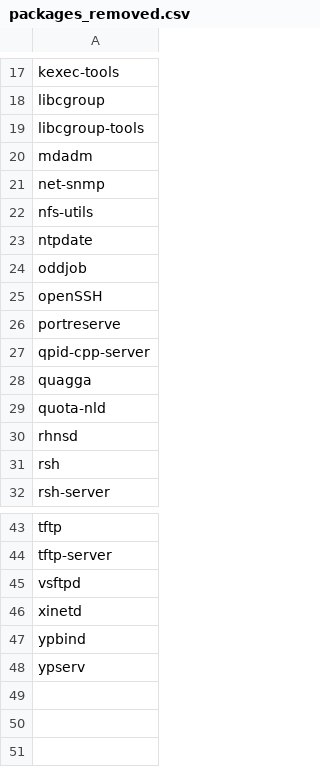
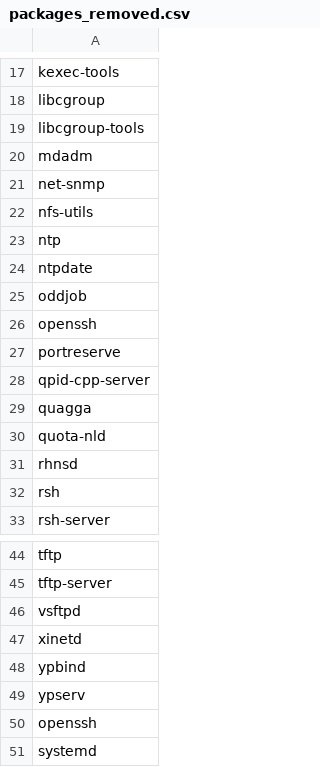
Before and after one commit to svet-se/content, a CSV file: sle12/templates/csv/packages_removed.csv, drawn as a sheet; only a part is shown, gaps mark what is left out.

```diff
--- a/sle12/templates/csv/packages_removed.csv
+++ b/sle12/templates/csv/packages_removed.csv
@@ -22,5 +22,6 @@ net-snmp
 nfs-utils
+ntp
 ntpdate
 oddjob
-openSSH
+openssh
 portreserve
@@ -48 +49,3 @@ ypbind
 ypserv
+openssh
+systemd
```
Also changed, not shown: rhel6/templates/csv/sysctl_values.csv, rhel7/templates/csv/services_disabled.csv, 35 other files.
